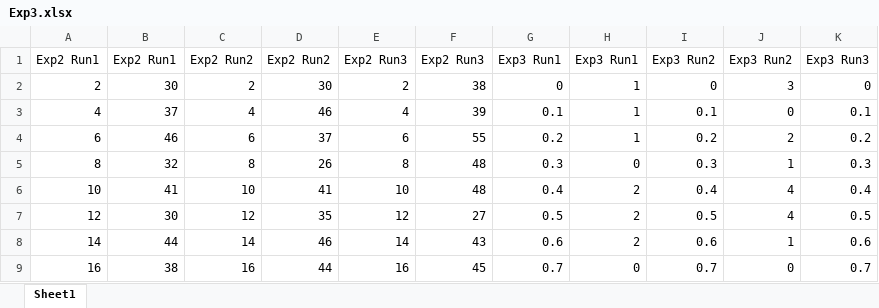
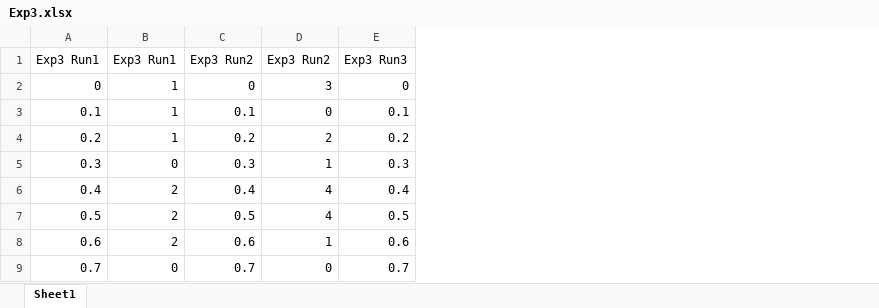
Before and after one commit to abrandenberger/phys-258, an Excel workbook: Lab 6/data/Exp3.xlsx, sheet Sheet1, drawn as a sheet; only a part is shown; values as stored, in another font and other column widths than the file's, no borders; the diff names each change by its address in the sheet, - before the commit and + after, or states it on an @@ line.

```diff
--- a/Lab 6/data/Exp3.xlsx (sheet Sheet1)
+++ b/Lab 6/data/Exp3.xlsx (sheet Sheet1)
-column A, rows 1-9: Exp2 Run1 | 2 | 4 | 6 | 8 | 10 | 12 | 14 | 16
-column B, rows 1-9: Exp2 Run1 | 30 | 37 | 46 | 32 | 41 | 30 | 44 | 38
-column C, rows 1-9: Exp2 Run2 | 2 | 4 | 6 | 8 | 10 | 12 | 14 | 16
-column D, rows 1-9: Exp2 Run2 | 30 | 46 | 37 | 26 | 41 | 35 | 46 | 44
-column E, rows 1-9: Exp2 Run3 | 2 | 4 | 6 | 8 | 10 | 12 | 14 | 16
-column F, rows 1-9: Exp2 Run3 | 38 | 39 | 55 | 48 | 48 | 27 | 43 | 45
```
Also changed, not shown: Lab 6/data/Background.xlsx, Lab 6/data/Exp2.xlsx, 2 other files.
